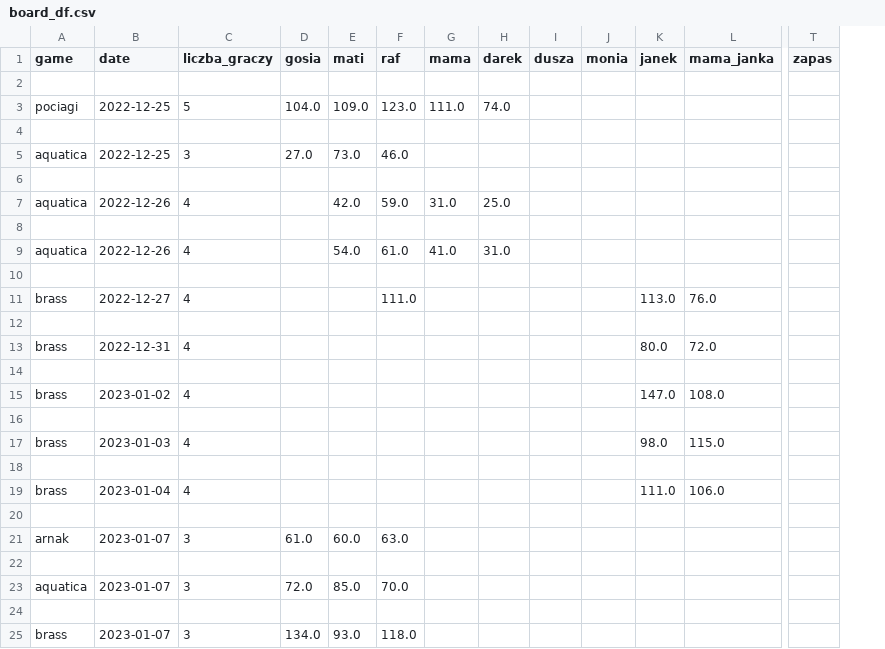
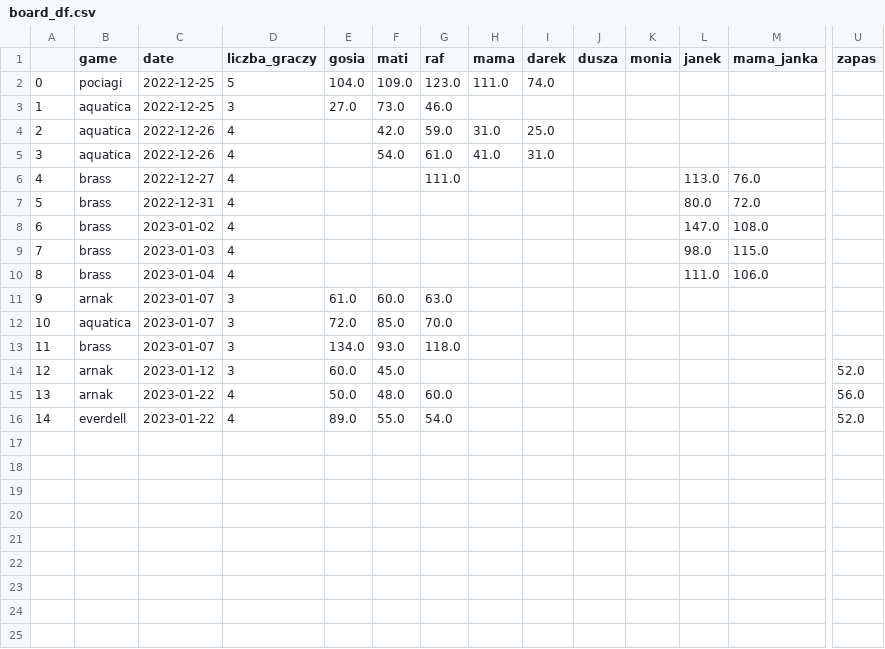
Before and after one commit to all2gos/boardstats, a CSV file: board_df.csv, drawn as a sheet; only a part is shown, gaps mark what is left out; removed rows and columns are numbered as before the commit, all else as after; rows hold the shown columns only; the diff names each change by its address in the sheet, - before the commit and + after, or states it on an @@ line.

```diff
--- a/board_df.csv
+++ b/board_df.csv
+column A, rows 2-13: 0 | 1 | 2 | 3 | 4 | 5 | 6 | 7 | 8 | 9 | 10 | 11
-row 2: (empty)
-row 4: (empty)
-row 6: (empty)
-row 8: (empty)
-row 10: (empty)
-row 12: (empty)
-row 14: (empty)
-row 16: (empty)
-row 18: (empty)
-row 20: (empty)
-row 22: (empty)
-row 24: (empty)
+row 14: 12 | arnak | 2023-01-12 | 3 | 60.0 | 45.0 |  |  |  |  |  |  |  | 52.0
+row 15: 13 | arnak | 2023-01-22 | 4 | 50.0 | 48.0 | 60.0 |  |  |  |  |  |  | 56.0
+row 16: 14 | everdell | 2023-01-22 | 4 | 89.0 | 55.0 | 54.0 |  |  |  |  |  |  | 52.0
```
Also changed, not shown: 1 other file.
